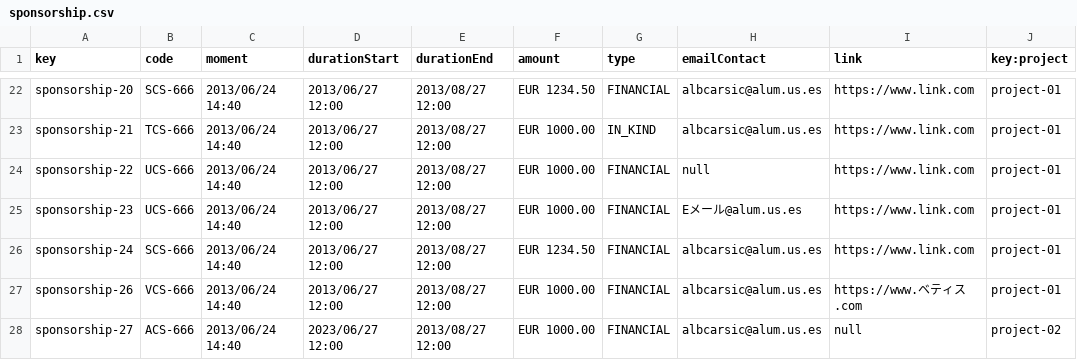
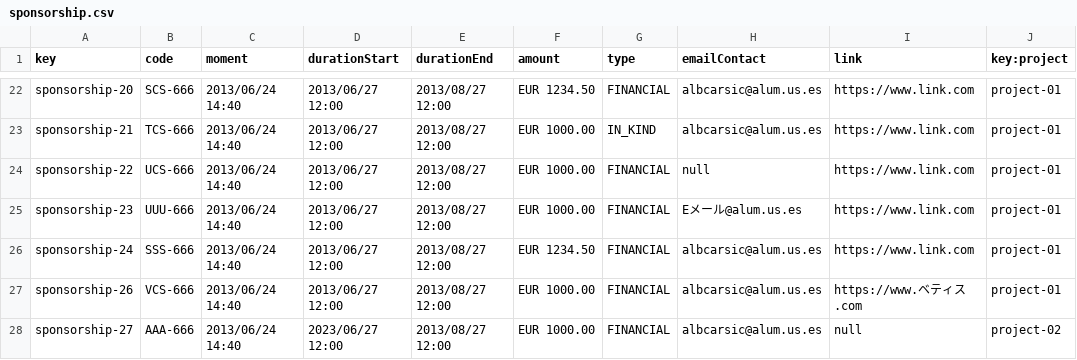
Before and after one commit to Danielruizlopezcc/Acme-SF-D04, a CSV file: src/main/webapp/WEB-INF/resources/sample-data/sponsorship.csv, drawn as a sheet; only a part is shown, gaps mark what is left out.

```diff
--- a/src/main/webapp/WEB-INF/resources/sample-data/sponsorship.csv
+++ b/src/main/webapp/WEB-INF/resources/sample-data/sponsorship.csv
@@ -24,5 +24,5 @@ sponsorship-21,TCS-666,2013/06/24 14:40,2013/06/27 12:00,2013/08/27 12:00,EUR 10
 sponsorship-22,UCS-666,2013/06/24 14:40,2013/06/27 12:00,2013/08/27 12:00,EUR 1000.00,FINANCIAL,null,https://www.link.com,project-01
-sponsorship-23,UCS-666,2013/06/24 14:40,2013/06/27 12:00,2013/08/27 12:00,EUR 1000.00,FINANCIAL,Eメール@alum.us.es,https://www.link.com,project-01
-sponsorship-24,SCS-666,2013/06/24 14:40,2013/06/27 12:00,2013/08/27 12:00,EUR 1234.50,FINANCIAL,albcarsic@alum.us.es,https://www.link.com,project-01
+sponsorship-23,UUU-666,2013/06/24 14:40,2013/06/27 12:00,2013/08/27 12:00,EUR 1000.00,FINANCIAL,Eメール@alum.us.es,https://www.link.com,project-01
+sponsorship-24,SSS-666,2013/06/24 14:40,2013/06/27 12:00,2013/08/27 12:00,EUR 1234.50,FINANCIAL,albcarsic@alum.us.es,https://www.link.com,project-01
 sponsorship-26,VCS-666,2013/06/24 14:40,2013/06/27 12:00,2013/08/27 12:00,EUR 1000.00,FINANCIAL,albcarsic@alum.us.es,https://www.ベティス.com,project-01
-sponsorship-27,ACS-666,2013/06/24 14:40,2023/06/27 12:00,2013/08/27 12:00,EUR 1000.00,FINANCIAL,albcarsic@alum.us.es,null,project-02
+sponsorship-27,AAA-666,2013/06/24 14:40,2023/06/27 12:00,2013/08/27 12:00,EUR 1000.00,FINANCIAL,albcarsic@alum.us.es,null,project-02
```
Also changed, not shown: src/main/webapp/WEB-INF/resources/sample-data/invoice.csv.
